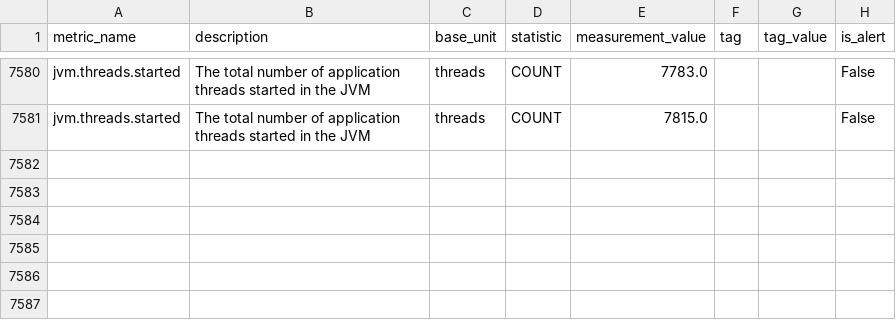
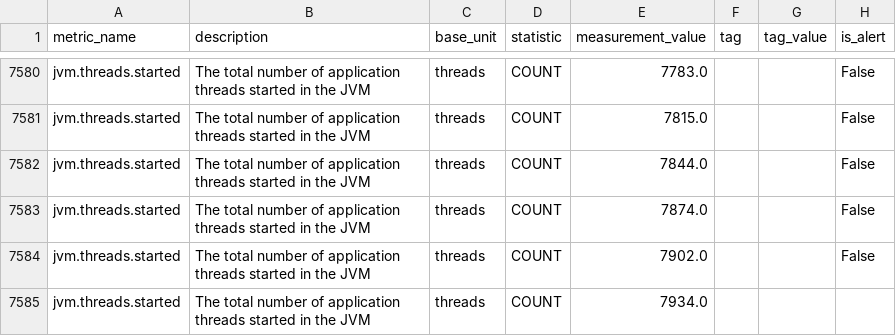
Before and after one commit to DarlanNoetzold/healthcheck_API, a CSV file: cython_impl/metrics_from_database/jvm_threads_started.csv, drawn as a sheet; only a part is shown, gaps mark what is left out.

```diff
--- a/cython_impl/metrics_from_database/jvm_threads_started.csv
+++ b/cython_impl/metrics_from_database/jvm_threads_started.csv
@@ -7581 +7581,5 @@ jvm.threads.started,The total number of application threads started in the JVM,t
 jvm.threads.started,The total number of application threads started in the JVM,threads,COUNT,7815.0,,,False
+jvm.threads.started,The total number of application threads started in the JVM,threads,COUNT,7844.0,,,False
+jvm.threads.started,The total number of application threads started in the JVM,threads,COUNT,7874.0,,,False
+jvm.threads.started,The total number of application threads started in the JVM,threads,COUNT,7902.0,,,False
+jvm.threads.started,The total number of application threads started in the JVM,threads,COUNT,7934.0,,,
```
Also changed, not shown: cython_impl/metrics_from_database/jvm_classes_loaded.csv, cython_impl/metrics_from_database/jvm_threads_live.csv, 28 other files.
